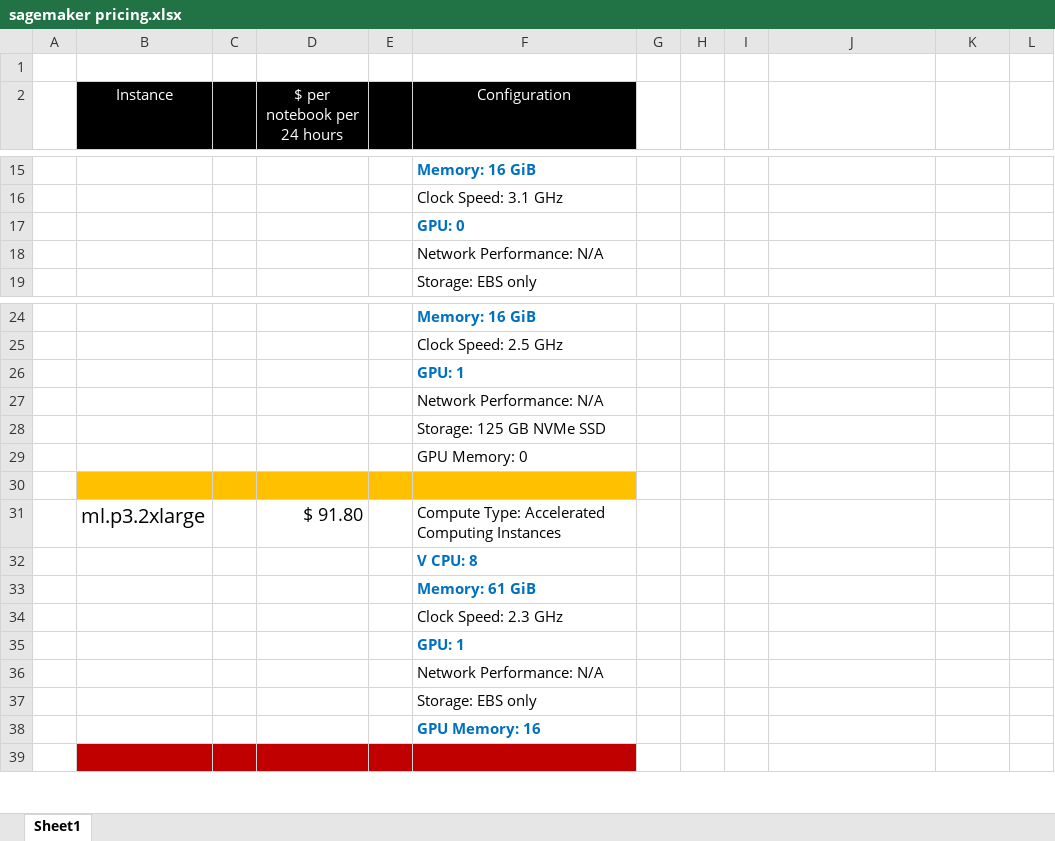
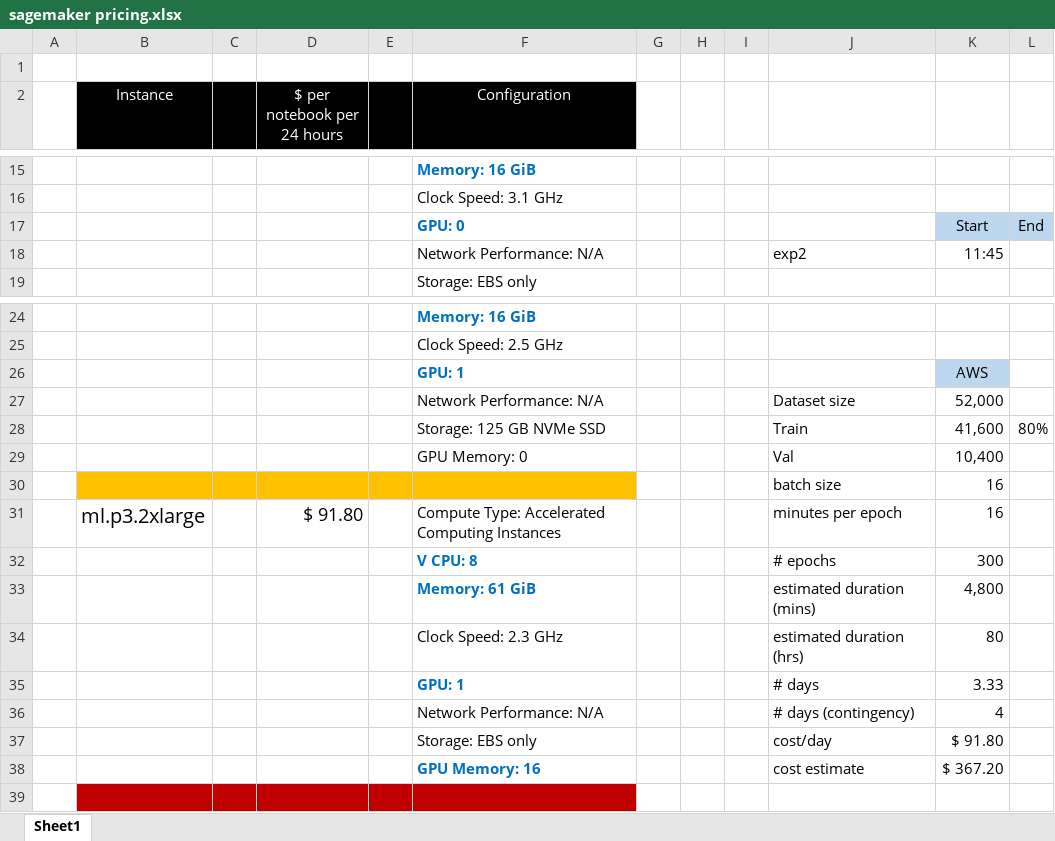
Before and after one commit to jorgeah92/Descriptive_World, an Excel workbook: sagemaker pricing.xlsx, sheet Sheet1, drawn as a sheet; only a part is shown, gaps mark what is left out; values as stored, in another font and other column widths than the file's, no borders; removed rows and columns are numbered as before the commit, all else as after; the diff names each change by its address in the sheet, - before the commit and + after, or states it on an @@ line.

Commit message:
added cost calculator

```diff
--- a/sagemaker pricing.xlsx (sheet Sheet1)
+++ b/sagemaker pricing.xlsx (sheet Sheet1)
-row 17:  |  |  |  |  | GPU: 0
-row 18:  |  |  |  |  | Network Performance: N/A
+row 17:  |  |  |  |  | GPU: 0 |  |  |  |  | Start | End
+row 18:  |  |  |  |  | Network Performance: N/A |  |  |  | exp2 | 11:45
-K26: (empty)
+K26: AWS
-K26 fill: none
+K26 fill: #BDD7EE
-row 27:  |  |  |  |  | Network Performance: N/A
-row 28:  |  |  |  |  | Storage: 125 GB NVMe SSD
-row 29:  |  |  |  |  | GPU Memory: 0
-B27:F27 fill: #FFC000
+B27:F27 fill: none
-row 27: (empty)
+row 27:  |  |  |  |  | Network Performance: N/A |  |  |  | Dataset size | 52,000
+row 28:  |  |  |  |  | Storage: 125 GB NVMe SSD |  |  |  | Train | 41,600 | 80%
+row 29:  |  |  |  |  | GPU Memory: 0 |  |  |  | Val | 10,400
+row 30:  |  |  |  |  |  |  |  |  | batch size | 16
-J31: (empty)
+J31: minutes per epoch
-K31: (empty)
+K31: 16
-row 32:  |  |  |  |  | V CPU: 8
-row 33:  |  |  |  |  | Memory: 61 GiB
-row 34:  |  |  |  |  | Clock Speed: 2.3 GHz
-row 35:  |  |  |  |  | GPU: 1
-row 36:  |  |  |  |  | Network Performance: N/A
-row 37:  |  |  |  |  | Storage: EBS only
-row 38:  |  |  |  |  | GPU Memory: 16
+row 32:  |  |  |  |  | V CPU: 8 |  |  |  | # epochs | 300
+row 33:  |  |  |  |  | Memory: 61 GiB |  |  |  | estimated duration (mins) | 4,800
+row 34:  |  |  |  |  | Clock Speed: 2.3 GHz |  |  |  | estimated duration (hrs) | 80
+row 35:  |  |  |  |  | GPU: 1 |  |  |  | # days | 3.33
+row 36:  |  |  |  |  | Network Performance: N/A |  |  |  | # days (contingency) | 4
+row 37:  |  |  |  |  | Storage: EBS only |  |  |  | cost/day | $ 91.80
+row 38:  |  |  |  |  | GPU Memory: 16 |  |  |  | cost estimate | $ 367.20
```
